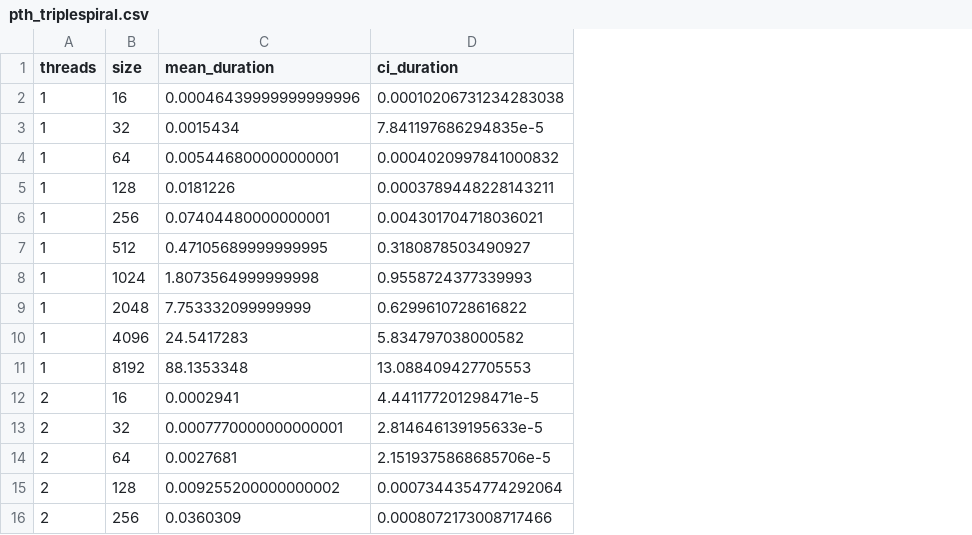
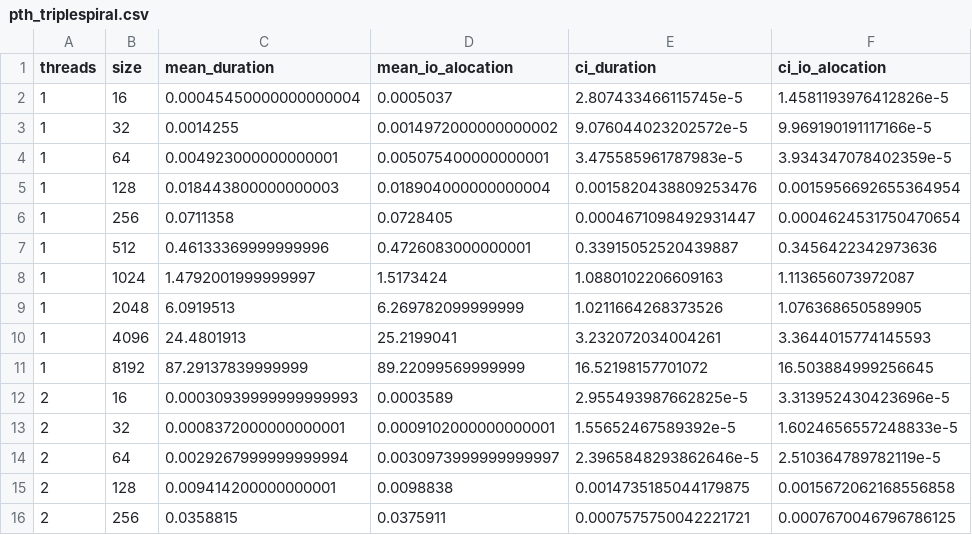
Before and after one commit to lune-omena/MAC0219_EPs, a CSV file: EP1/src/data/pth_triplespiral.csv, drawn as a sheet; only a part is shown; addresses are those after the commit; the diff covers the shown part only; the diff names each change by its address in the sheet, - before the commit and + after, or states it on an @@ line.

```diff
--- a/EP1/src/data/pth_triplespiral.csv
+++ b/EP1/src/data/pth_triplespiral.csv
+column D (mean_io_alocation), rows 2-16: 0.0005037 | 0.0014972000000000002 | 0.005075400000000001 | 0.018904000000000004 | 0.0728405 | 0.4726083000000001 | 1.5173424 | 6.269782099999999 | 25.2199041 | 89.22099569999999 | 0.0003589 | 0.0009102000000000001 | 0.0030973999999999997 | 0.0098838 | 0.0375911
+column F (ci_io_alocation), rows 2-16: 1.4581193976412826e-5 | 9.969190191117166e-5 | 3.934347078402359e-5 | 0.0015956692655364954 | 0.0004624531750470654 | 0.3456422342973636 | 1.113656073972087 | 1.076368650589905 | 3.3644015774145593 | 16.503884999256645 | 3.313952430423696e-5 | 1.6024656557248833e-5 | 2.510364789782119e-5 | 0.0015672062168556858 | 0.0007670046796786125
-C2 (mean_duration): 0.00046439999999999996
+C2 (mean_duration): 0.00045450000000000004
-E2 (ci_duration): 0.00010206731234283038
+E2 (ci_duration): 2.807433466115745e-5
-C3 (mean_duration): 0.0015434
+C3 (mean_duration): 0.0014255
-E3 (ci_duration): 7.841197686294835e-5
+E3 (ci_duration): 9.076044023202572e-5
-C4 (mean_duration): 0.005446800000000001
+C4 (mean_duration): 0.004923000000000001
-E4 (ci_duration): 0.0004020997841000832
+E4 (ci_duration): 3.475585961787983e-5
-C5 (mean_duration): 0.0181226
+C5 (mean_duration): 0.018443800000000003
-E5 (ci_duration): 0.0003789448228143211
+E5 (ci_duration): 0.0015820438809253476
-C6 (mean_duration): 0.07404480000000001
+C6 (mean_duration): 0.0711358
-E6 (ci_duration): 0.004301704718036021
+E6 (ci_duration): 0.0004671098492931447
-C7 (mean_duration): 0.47105689999999995
+C7 (mean_duration): 0.46133369999999996
-E7 (ci_duration): 0.3180878503490927
+E7 (ci_duration): 0.33915052520439887
-C8 (mean_duration): 1.8073564999999998
+C8 (mean_duration): 1.4792001999999997
-E8 (ci_duration): 0.9558724377339993
+E8 (ci_duration): 1.0880102206609163
-C9 (mean_duration): 7.753332099999999
+C9 (mean_duration): 6.0919513
-E9 (ci_duration): 0.6299610728616822
+E9 (ci_duration): 1.0211664268373526
-C10 (mean_duration): 24.5417283
+C10 (mean_duration): 24.4801913
-E10 (ci_duration): 5.834797038000582
+E10 (ci_duration): 3.232072034004261
-C11 (mean_duration): 88.1353348
+C11 (mean_duration): 87.29137839999999
-E11 (ci_duration): 13.088409427705553
+E11 (ci_duration): 16.52198157701072
-C12 (mean_duration): 0.0002941
+C12 (mean_duration): 0.00030939999999999993
-E12 (ci_duration): 4.441177201298471e-5
+E12 (ci_duration): 2.955493987662825e-5
-C13 (mean_duration): 0.0007770000000000001
+C13 (mean_duration): 0.0008372000000000001
-E13 (ci_duration): 2.814646139195633e-5
+E13 (ci_duration): 1.55652467589392e-5
-C14 (mean_duration): 0.0027681
+C14 (mean_duration): 0.0029267999999999994
-E14 (ci_duration): 2.1519375868685706e-5
+E14 (ci_duration): 2.3965848293862646e-5
-C15 (mean_duration): 0.009255200000000002
+C15 (mean_duration): 0.009414200000000001
-E15 (ci_duration): 0.0007344354774292064
+E15 (ci_duration): 0.0014735185044179875
-C16 (mean_duration): 0.0360309
+C16 (mean_duration): 0.0358815
-E16 (ci_duration): 0.0008072173008717466
+E16 (ci_duration): 0.0007575750042221721
```
Also changed, not shown: 90 edited cells elsewhere in this file, EP1/src/data/pth_elephant.csv, EP1/src/data/pth_full.csv, 7 other files.
